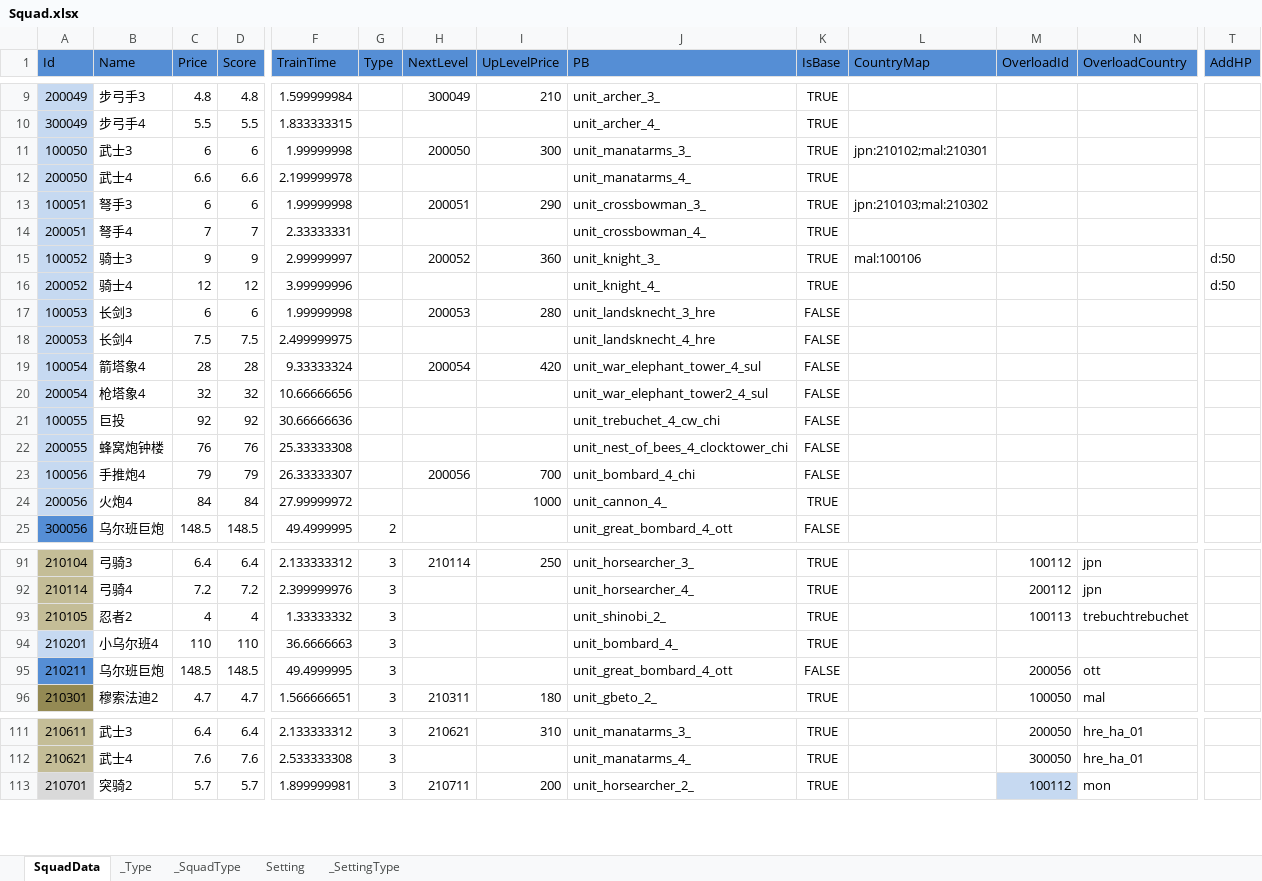
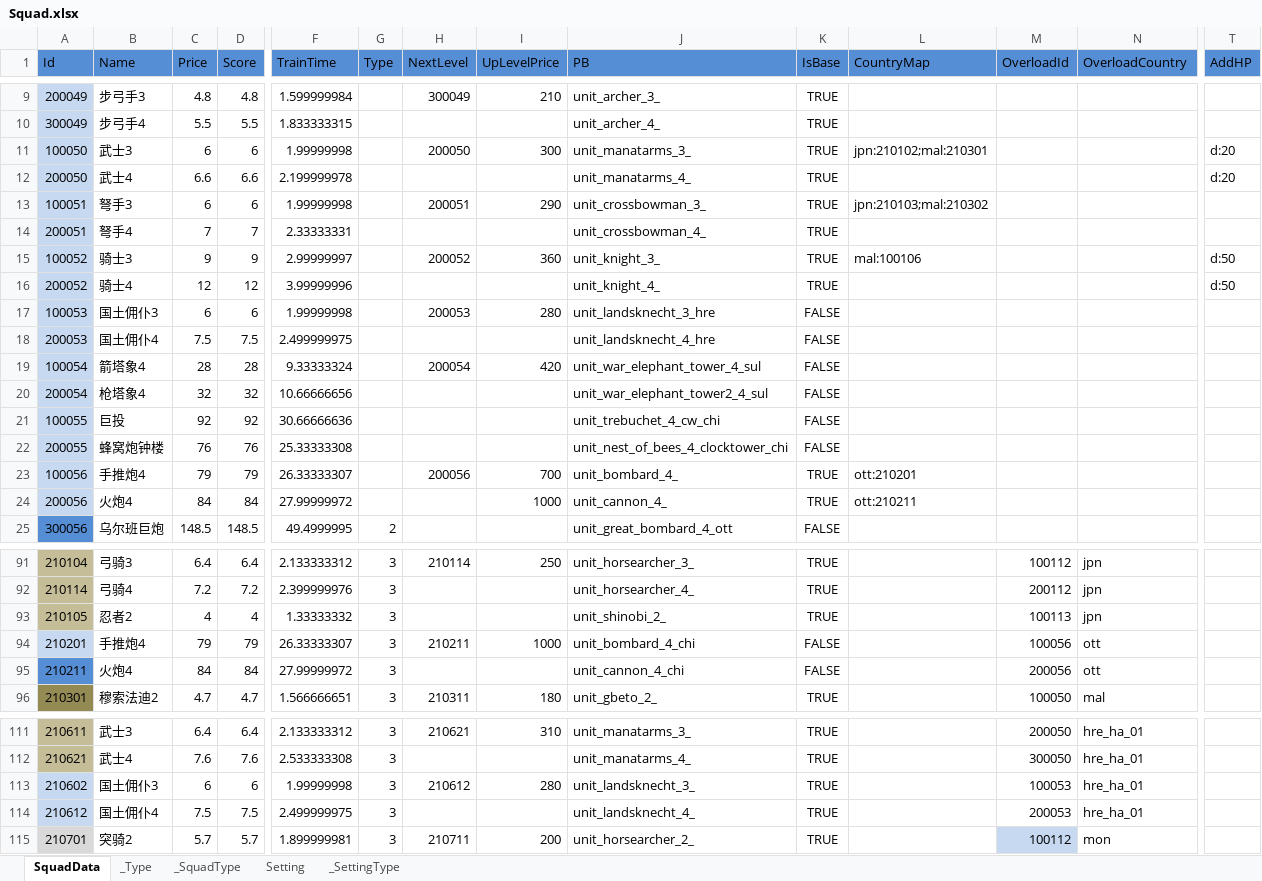
Before and after one commit to wu1274704958/bililive_dm, an Excel workbook: resource/excel/Squad.xlsx, sheet SquadData, drawn as a sheet; only a part is shown, gaps mark what is left out; values as stored, in another font and other column widths than the file's, no borders; rows hold the shown columns only; the diff names each change by its address in the sheet, - before the commit and + after, or states it on an @@ line.

```diff
--- a/resource/excel/Squad.xlsx (sheet SquadData)
+++ b/resource/excel/Squad.xlsx (sheet SquadData)
-T11:T12 (AddHP): (empty)
+T11:T12 (AddHP): d:20
-B17 (Name): 长剑3
+B17 (Name): 国土佣仆3
-B18 (Name): 长剑4
+B18 (Name): 国土佣仆4
-J23 (PB): unit_bombard_4_chi
+J23 (PB): unit_bombard_4_
-K23 (IsBase): FALSE
+K23 (IsBase): TRUE
-L23 (CountryMap): (empty)
+L23 (CountryMap): ott:210201
-L24 (CountryMap): (empty)
+L24 (CountryMap): ott:210211
-N93 (OverloadCountry): trebuchtrebuchet
+N93 (OverloadCountry): jpn
-B94 (Name): 小乌尔班4
+B94 (Name): 手推炮4
-C94 (Price): 110
+C94 (Price): 79
-D94 (Score): 110
+D94 (Score): 79
-F94 (TrainTime): 36.6666663
+F94 (TrainTime): 26.33333307
-H94 (NextLevel): (empty)
+H94 (NextLevel): 210211
-I94 (UpLevelPrice): (empty)
+I94 (UpLevelPrice): 1000
-J94 (PB): unit_bombard_4_
+J94 (PB): unit_bombard_4_chi
-K94 (IsBase): TRUE
+K94 (IsBase): FALSE
-M94 (OverloadId): (empty)
+M94 (OverloadId): 100056
-N94 (OverloadCountry): (empty)
+N94 (OverloadCountry): ott
-B95 (Name): 乌尔班巨炮
+B95 (Name): 火炮4
-C95 (Price): 148.5
+C95 (Price): 84
-D95 (Score): 148.5
+D95 (Score): 84
-F95 (TrainTime): 49.4999995
+F95 (TrainTime): 27.99999972
-J95 (PB): unit_great_bombard_4_ott
+J95 (PB): unit_cannon_4_chi
+row 113: 210602 | 国土佣仆3 | 6 | 6 | 1.99999998 | 3 | 210612 | 280 | unit_landsknecht_3_ | TRUE |  | 100053 | hre_ha_01
+row 114: 210612 | 国土佣仆4 | 7.5 | 7.5 | 2.499999975 | 3 |  |  | unit_landsknecht_4_ | TRUE |  | 200053 | hre_ha_01
```
Also changed, not shown: sheet Setting, resource/excel_ui/Setting.xlsx, 14 other files.
